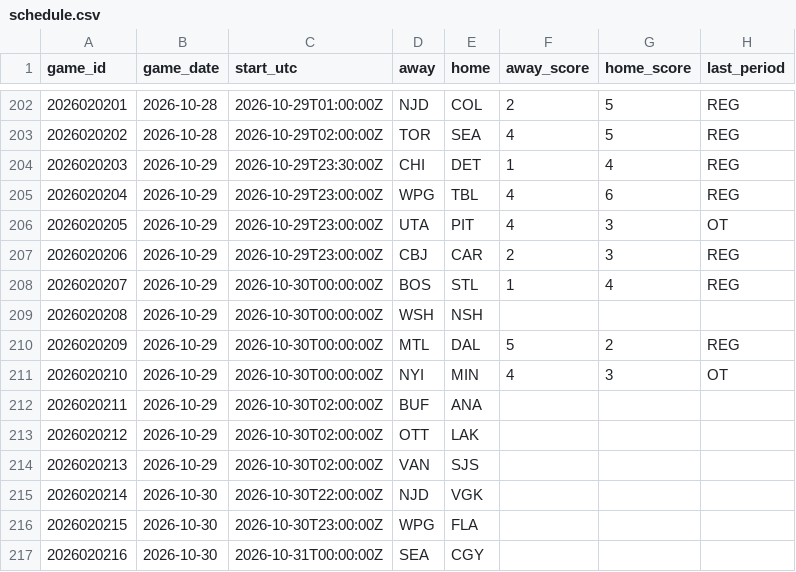
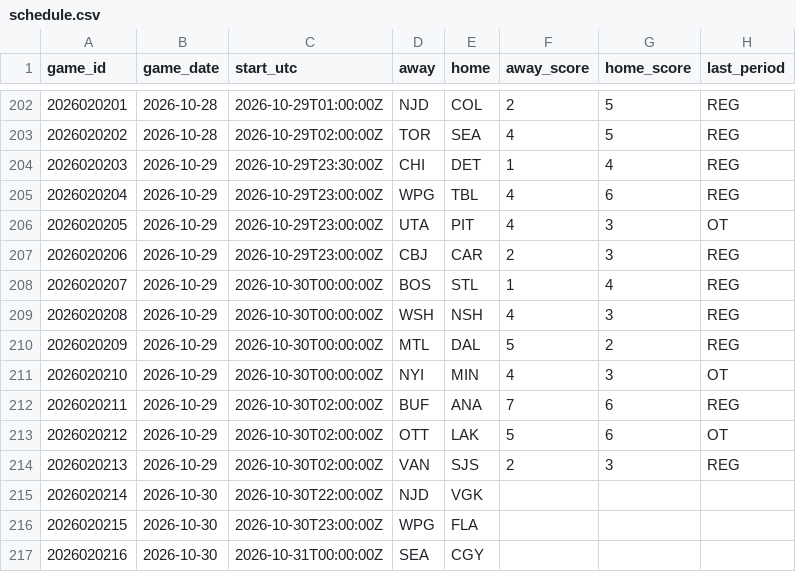
Before and after one commit to marekdoucet/pool-survivor, a CSV file: data/schedule.csv, drawn as a sheet; only a part is shown, gaps mark what is left out.

```diff
--- a/data/schedule.csv
+++ b/data/schedule.csv
@@ -208,8 +208,8 @@ game_id,game_date,start_utc,away,home,away_score,home_score,last_period
 2026020207,2026-10-29,2026-10-30T00:00:00Z,BOS,STL,1,4,REG
-2026020208,2026-10-29,2026-10-30T00:00:00Z,WSH,NSH,,,
+2026020208,2026-10-29,2026-10-30T00:00:00Z,WSH,NSH,4,3,REG
 2026020209,2026-10-29,2026-10-30T00:00:00Z,MTL,DAL,5,2,REG
 2026020210,2026-10-29,2026-10-30T00:00:00Z,NYI,MIN,4,3,OT
-2026020211,2026-10-29,2026-10-30T02:00:00Z,BUF,ANA,,,
-2026020212,2026-10-29,2026-10-30T02:00:00Z,OTT,LAK,,,
-2026020213,2026-10-29,2026-10-30T02:00:00Z,VAN,SJS,,,
+2026020211,2026-10-29,2026-10-30T02:00:00Z,BUF,ANA,7,6,REG
+2026020212,2026-10-29,2026-10-30T02:00:00Z,OTT,LAK,5,6,OT
+2026020213,2026-10-29,2026-10-30T02:00:00Z,VAN,SJS,2,3,REG
 2026020214,2026-10-30,2026-10-30T22:00:00Z,NJD,VGK,,,
```
Also changed, not shown: data/goalies.csv, data/injuries.csv, 7 other files.
